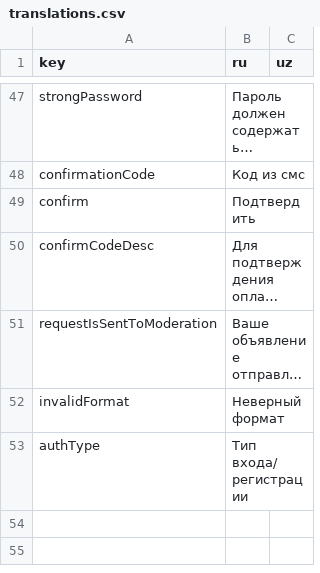
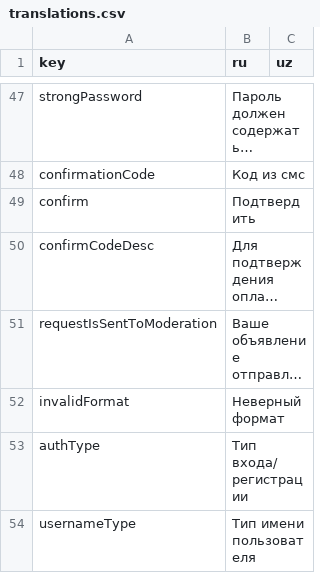
Before and after one commit to Caypoh23/sovchilar, a CSV file: assets/translations/translations.csv, drawn as a sheet; only a part is shown, gaps mark what is left out; long unchanged cells end in …; the diff names each change by its address in the sheet, - before the commit and + after, or states it on an @@ line.

```diff
--- a/assets/translations/translations.csv
+++ b/assets/translations/translations.csv
+row 54: usernameType | Тип имени пользователя
```
Also changed, not shown: 11 other files.
